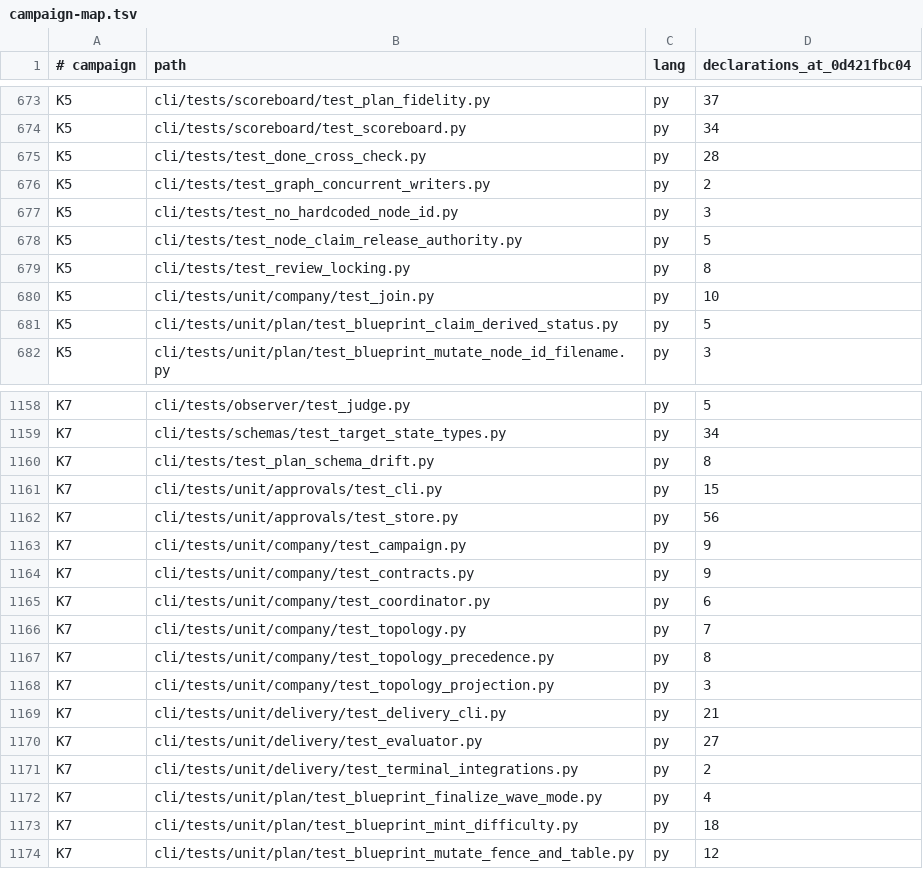
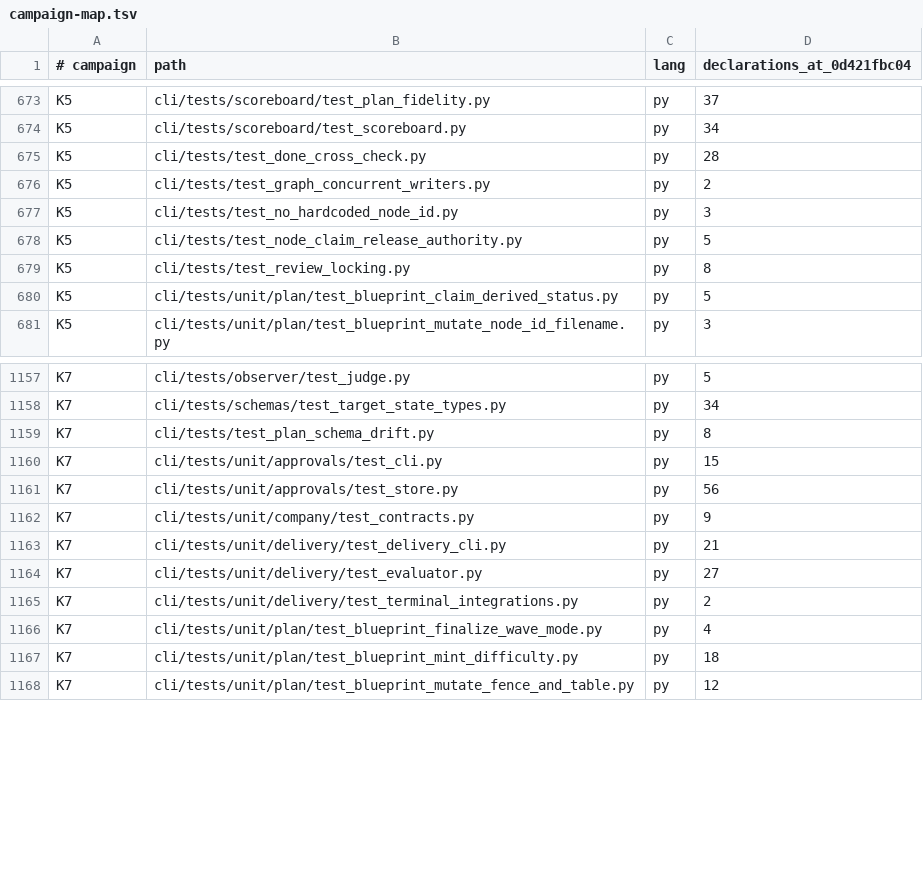
Before and after one commit to bllshttng/fno, a TSV file: docs/test-audit/campaign-map.tsv, drawn as a sheet; only a part is shown, gaps mark what is left out.

Commit message:
refactor(company): delete the dead topology and execution modules
apply_company_topology in the execute orchestrator was the one production
reader of fno.company.execution, and nothing called it. topology.py fed only
execution.py once the plugins port moved verify to Rust. Both modules, their
three tests and the hook go, with no Rust replacement. The Rust TOPOLOGIES
list now owns the four words alone, so the topology vocabulary dual retires.

The boundary map loses its composition layer and the package-granularity
test knob, since fno.company is core vocabulary throughout. Stale
campaign-map rows for the earlier company deletions go too.

```diff
--- a/docs/test-audit/campaign-map.tsv
+++ b/docs/test-audit/campaign-map.tsv
@@ -679,3 +679,2 @@ K5	cli/tests/test_node_claim_release_authority.py	py	5
 K5	cli/tests/test_review_locking.py	py	8
-K5	cli/tests/unit/company/test_join.py	py	10
 K5	cli/tests/unit/plan/test_blueprint_claim_derived_status.py	py	5
@@ -1162,8 +1161,3 @@ K7	cli/tests/unit/approvals/test_cli.py	py	15
 K7	cli/tests/unit/approvals/test_store.py	py	56
-K7	cli/tests/unit/company/test_campaign.py	py	9
 K7	cli/tests/unit/company/test_contracts.py	py	9
-K7	cli/tests/unit/company/test_coordinator.py	py	6
-K7	cli/tests/unit/company/test_topology.py	py	7
-K7	cli/tests/unit/company/test_topology_precedence.py	py	8
-K7	cli/tests/unit/company/test_topology_projection.py	py	3
 K7	cli/tests/unit/delivery/test_delivery_cli.py	py	21
```
Also changed, not shown: 12 other files.
